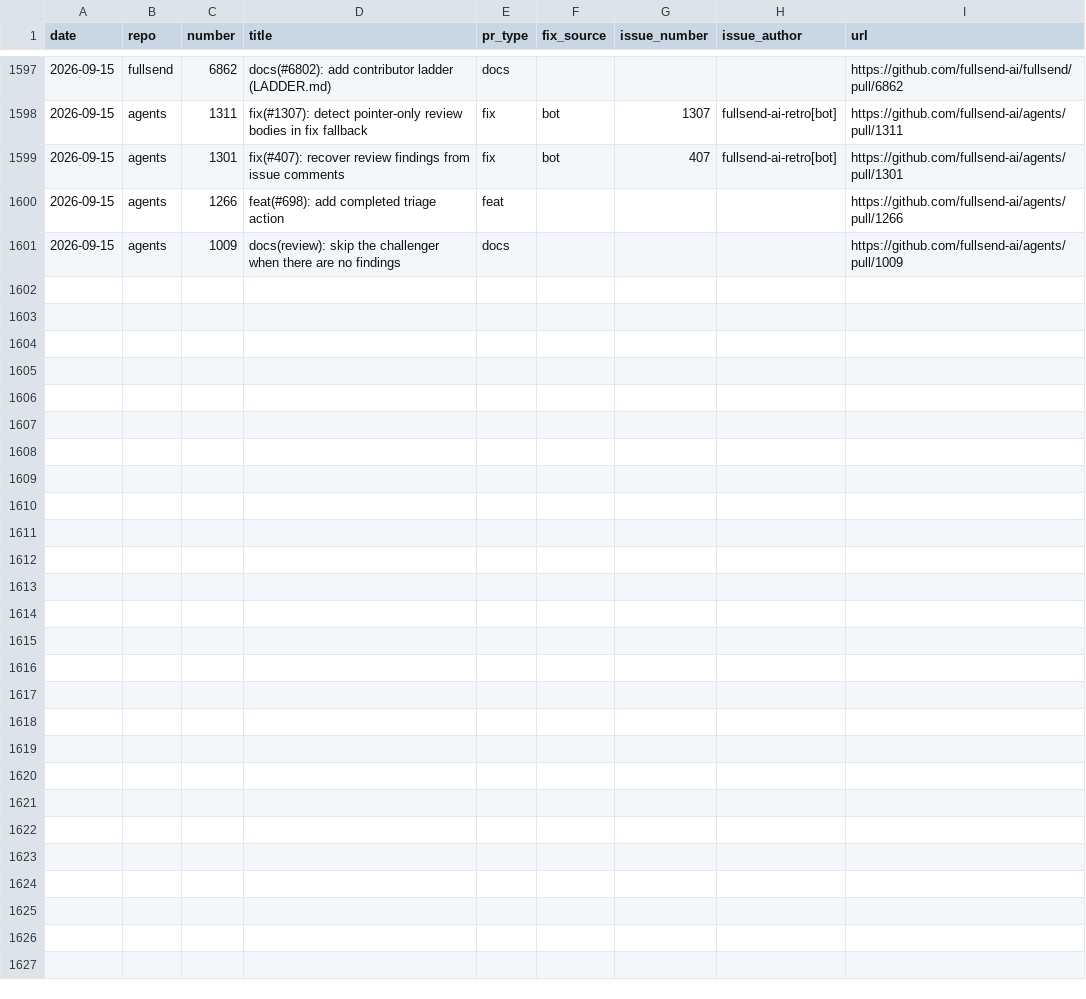
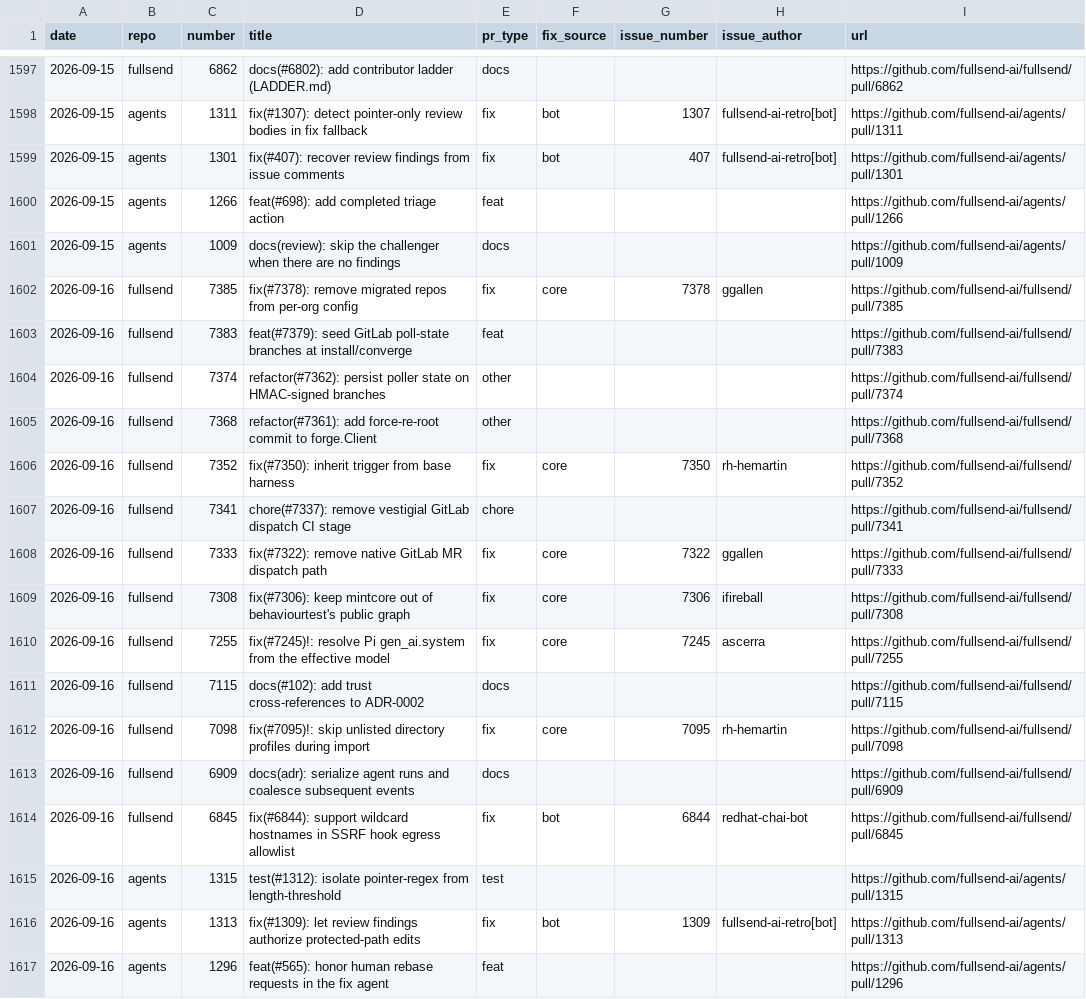
Before and after one commit to fullsend-ai/metrics, a CSV file: docs/pr-type-details.csv, drawn as a sheet; only a part is shown, gaps mark what is left out; the diff names each change by its address in the sheet, - before the commit and + after, or states it on an @@ line.

```diff
--- a/docs/pr-type-details.csv
+++ b/docs/pr-type-details.csv
+row 1602: 2026-09-16 | fullsend | 7385 | fix(#7378): remove migrated repos from per-org config | fix | core | 7378 | ggallen | https://github.com/fullsend-ai/fullsend/pull/7385
+row 1603: 2026-09-16 | fullsend | 7383 | feat(#7379): seed GitLab poll-state branches at install/converge | feat |  |  |  | https://github.com/fullsend-ai/fullsend/pull/7383
+row 1604: 2026-09-16 | fullsend | 7374 | refactor(#7362): persist poller state on HMAC-signed branches | other |  |  |  | https://github.com/fullsend-ai/fullsend/pull/7374
+row 1605: 2026-09-16 | fullsend | 7368 | refactor(#7361): add force-re-root commit to forge.Client | other |  |  |  | https://github.com/fullsend-ai/fullsend/pull/7368
+row 1606: 2026-09-16 | fullsend | 7352 | fix(#7350): inherit trigger from base harness | fix | core | 7350 | rh-hemartin | https://github.com/fullsend-ai/fullsend/pull/7352
+row 1607: 2026-09-16 | fullsend | 7341 | chore(#7337): remove vestigial GitLab dispatch CI stage | chore |  |  |  | https://github.com/fullsend-ai/fullsend/pull/7341
+row 1608: 2026-09-16 | fullsend | 7333 | fix(#7322): remove native GitLab MR dispatch path | fix | core | 7322 | ggallen | https://github.com/fullsend-ai/fullsend/pull/7333
+row 1609: 2026-09-16 | fullsend | 7308 | fix(#7306): keep mintcore out of behaviourtest's public graph | fix | core | 7306 | ifireball | https://github.com/fullsend-ai/fullsend/pull/7308
+row 1610: 2026-09-16 | fullsend | 7255 | fix(#7245)!: resolve Pi gen_ai.system from the effective model | fix | core | 7245 | ascerra | https://github.com/fullsend-ai/fullsend/pull/7255
+row 1611: 2026-09-16 | fullsend | 7115 | docs(#102): add trust cross-references to ADR-0002 | docs |  |  |  | https://github.com/fullsend-ai/fullsend/pull/7115
+row 1612: 2026-09-16 | fullsend | 7098 | fix(#7095)!: skip unlisted directory profiles during import | fix | core | 7095 | rh-hemartin | https://github.com/fullsend-ai/fullsend/pull/7098
+row 1613: 2026-09-16 | fullsend | 6909 | docs(adr): serialize agent runs and coalesce subsequent events | docs |  |  |  | https://github.com/fullsend-ai/fullsend/pull/6909
+row 1614: 2026-09-16 | fullsend | 6845 | fix(#6844): support wildcard hostnames in SSRF hook egress allowlist | fix | bot | 6844 | redhat-chai-bot | https://github.com/fullsend-ai/fullsend/pull/6845
+row 1615: 2026-09-16 | agents | 1315 | test(#1312): isolate pointer-regex from length-threshold | test |  |  |  | https://github.com/fullsend-ai/agents/pull/1315
+row 1616: 2026-09-16 | agents | 1313 | fix(#1309): let review findings authorize protected-path edits | fix | bot | 1309 | fullsend-ai-retro[bot] | https://github.com/fullsend-ai/agents/pull/1313
+row 1617: 2026-09-16 | agents | 1296 | feat(#565): honor human rebase requests in the fix agent | feat |  |  |  | https://github.com/fullsend-ai/agents/pull/1296
```
Also changed, not shown: docs/community-details.csv, docs/community.csv, 5 other files.
